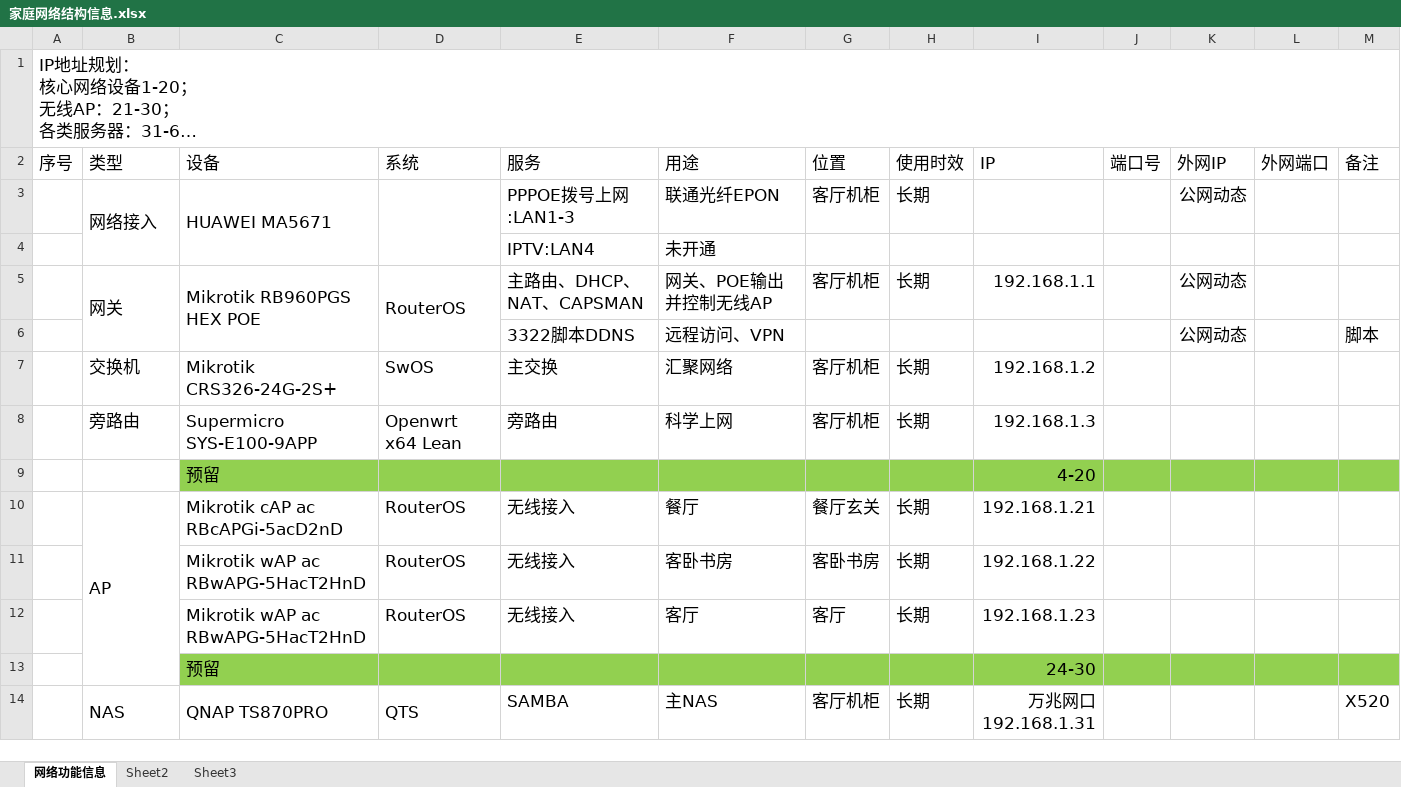
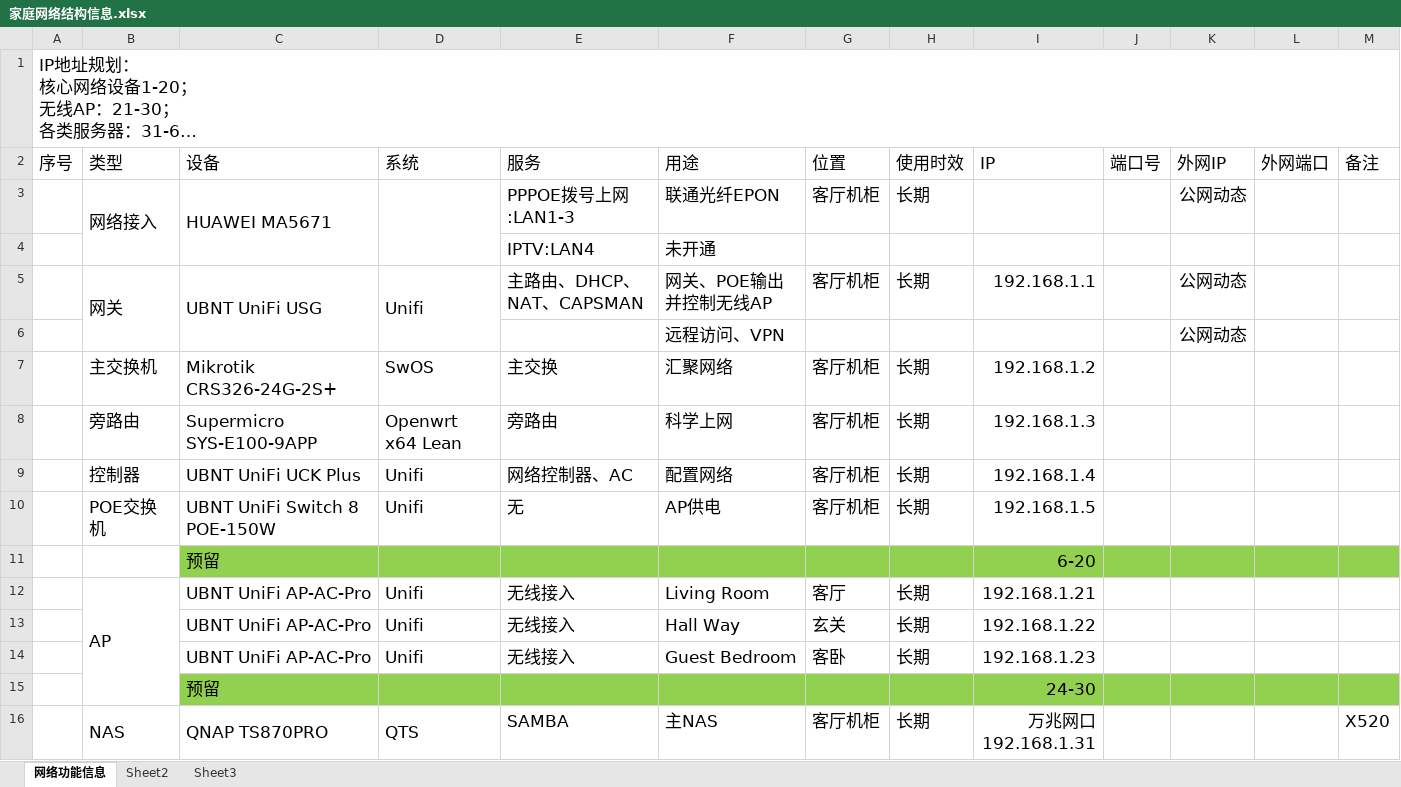
Before and after one commit to pillanangel/Happy2Death, an Excel workbook: 家庭网络结构信息.xlsx, sheet 网络功能信息, drawn as a sheet; only a part is shown; long unchanged cells end in …; values as stored, in another font and other column widths than the file's, no borders; removed rows and columns are numbered as before the commit, all else as after; the diff names each change by its address in the sheet, - before the commit and + after, or states it on an @@ line.

Commit message:
Update 家庭网络结构信息.xlsx

```diff
--- a/家庭网络结构信息.xlsx (sheet 网络功能信息)
+++ b/家庭网络结构信息.xlsx (sheet 网络功能信息)
-C5 (设备): Mikrotik RB960PGS HEX POE
+C5 (设备): UBNT UniFi USG
-D5 (系统): RouterOS
+D5 (系统): Unifi
-E6 (服务): 3322脚本DDNS
+E6 (服务): (empty)
-M6 (备注): 脚本
+M6 (备注): (empty)
-B7 (类型): 交换机
+B7 (类型): 主交换机
+row 9:  | 控制器 | UBNT UniFi UCK Plus | Unifi | 网络控制器、AC | 配置网络 | 客厅机柜 | 长期 | 192.168.1.4
+row 10:  | POE交换机 | UBNT UniFi Switch 8 POE-150W | Unifi | 无 | AP供电 | 客厅机柜 | 长期 | 192.168.1.5
-I11 (IP): 4-20
+I11 (IP): 6-20
-C12 (设备): Mikrotik cAP ac RBcAPGi-5acD2nD
+C12 (设备): UBNT UniFi AP-AC-Pro
-D12 (系统): RouterOS
+D12 (系统): Unifi
-F12 (用途): 餐厅
+F12 (用途): Living Room
-G12 (位置): 餐厅玄关
+G12 (位置): 客厅
-row 11:  |  | Mikrotik wAP ac RBwAPG-5HacT2HnD | RouterOS | 无线接入 | 客卧书房 | 客卧书房 | 长期 | 192.168.1.22
-row 12:  |  | Mikrotik wAP ac RBwAPG-5HacT2HnD | RouterOS | 无线接入 | 客厅 | 客厅 | 长期 | 192.168.1.23
+row 13:  |  | UBNT UniFi AP-AC-Pro | Unifi | 无线接入 | Hall Way | 玄关 | 长期 | 192.168.1.22
+row 14:  |  | UBNT UniFi AP-AC-Pro | Unifi | 无线接入 | Guest Bedroom | 客卧 | 长期 | 192.168.1.23
```
